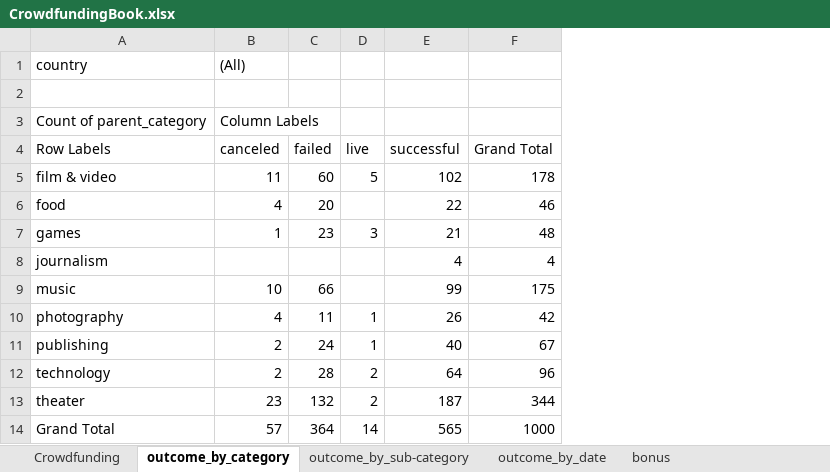
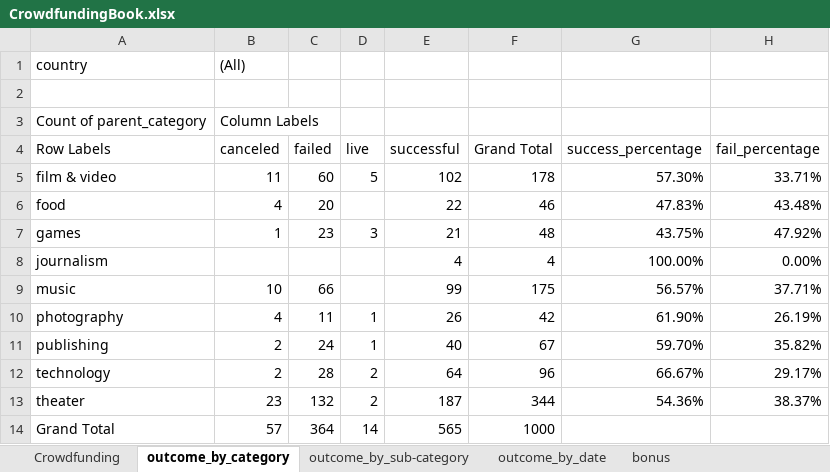
Before and after one commit to joshmartin33/Week1, an Excel workbook: CrowdfundingBook.xlsx, sheet outcome_by_category, drawn as a sheet; values as stored, in another font and other column widths than the file's, no borders; charts and pictures not drawn; the diff names each change by its address in the sheet, - before the commit and + after, or states it on an @@ line.

```diff
--- a/CrowdfundingBook.xlsx (sheet outcome_by_category)
+++ b/CrowdfundingBook.xlsx (sheet outcome_by_category)
+column G (success_percentage), rows 5-13: 57.30% | 47.83% | 43.75% | 100.00% | 56.57% | 61.90% | 59.70% | 66.67% | 54.36%
+column H (fail_percentage), rows 5-13: 33.71% | 43.48% | 47.92% | 0.00% | 37.71% | 26.19% | 35.82% | 29.17% | 38.37%
```
Also changed, not shown: sheet Crowdfunding, sheet outcome_by_date, sheet outcome_by_sub-category, other sheet tabs, charts or pictures, 1 other file.
